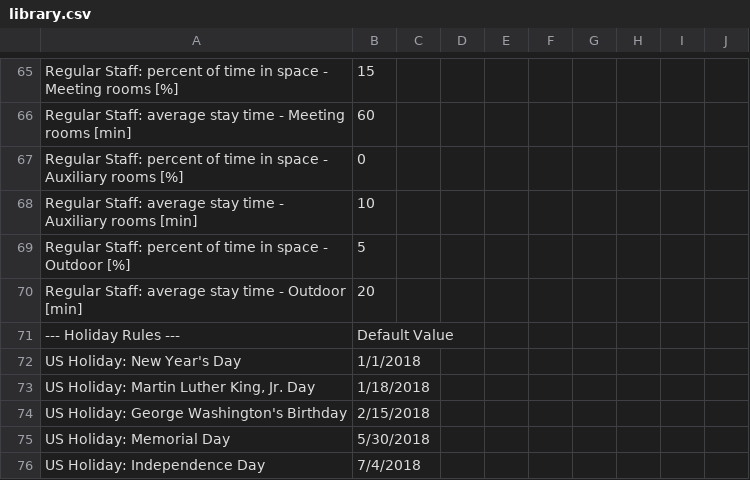
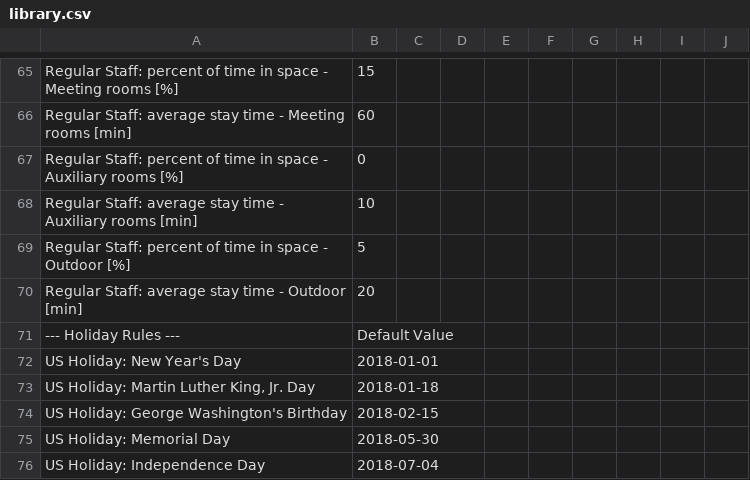
Before and after one commit to LBNL-ETA/OpenStudio-Occupant-Variability-Gem, a CSV file: lib/measures/Occupancy_Simulator_os/resources/library.csv (was lib/measures/Occupancy_Simulator_Office/resources/library.csv), drawn as a sheet; only a part is shown, gaps mark what is left out; the diff covers the shown part only.

```diff
--- a/lib/measures/Occupancy_Simulator_Office/resources/library.csv
+++ b/lib/measures/Occupancy_Simulator_os/resources/library.csv
@@ -71,6 +71,6 @@ Regular Staff: average stay time -  Outdoor [min],20,,,,,,,,
  --- Holiday Rules ---,Default Value,,,,,,,,
-US Holiday: New Year's Day,1/1/2018,,,,,,,,
-"US Holiday: Martin Luther King, Jr. Day",1/18/2018,,,,,,,,
-US Holiday: George Washington's Birthday,2/15/2018,,,,,,,,
-US Holiday: Memorial Day,5/30/2018,,,,,,,,
-US Holiday: Independence Day,7/4/2018,,,,,,,,
+US Holiday: New Year's Day,2018-01-01,,,,,,,,
+"US Holiday: Martin Luther King, Jr. Day",2018-01-18,,,,,,,,
+US Holiday: George Washington's Birthday,2018-02-15,,,,,,,,
+US Holiday: Memorial Day,2018-05-30,,,,,,,,
+US Holiday: Independence Day,2018-07-04,,,,,,,,
```
Also changed, not shown: 16 edited cells elsewhere in this file, 10 other files.
